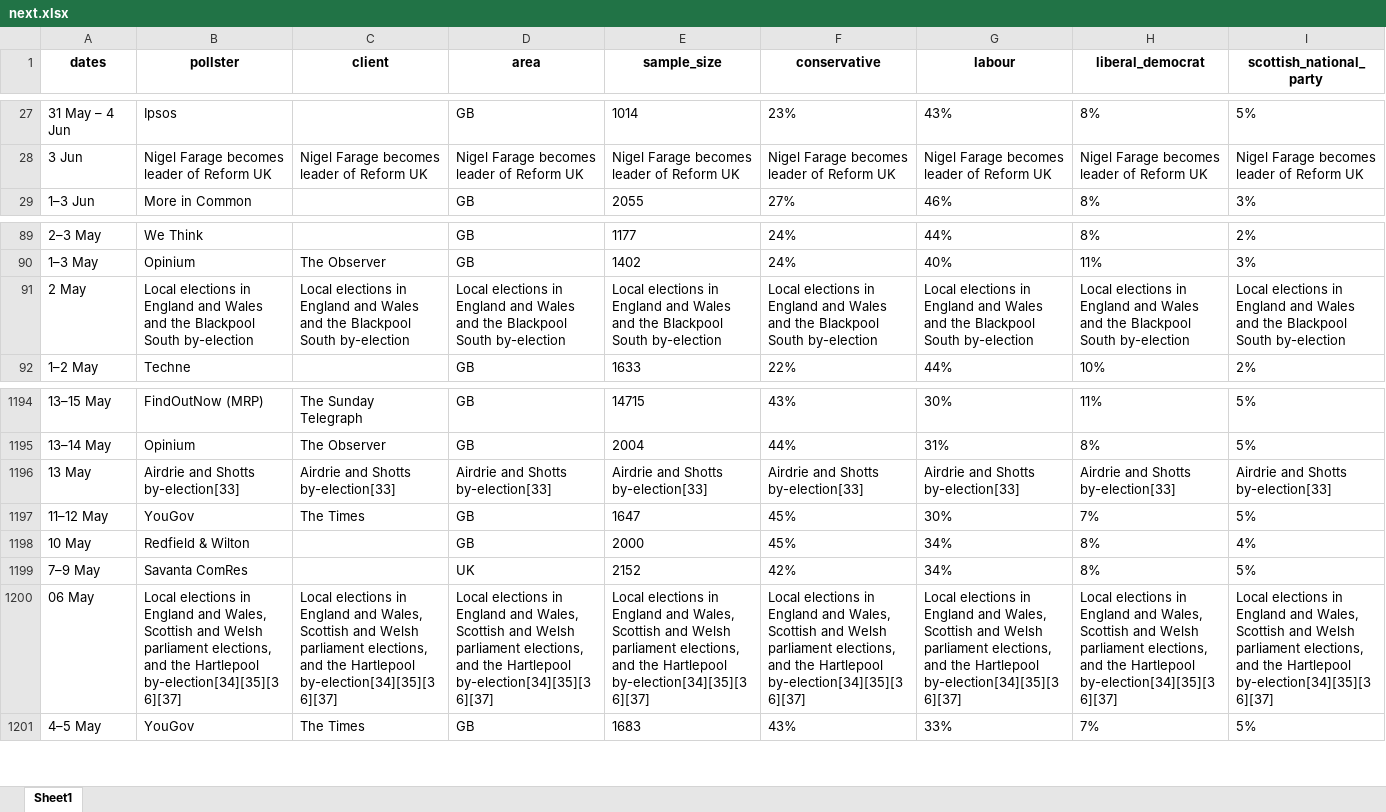
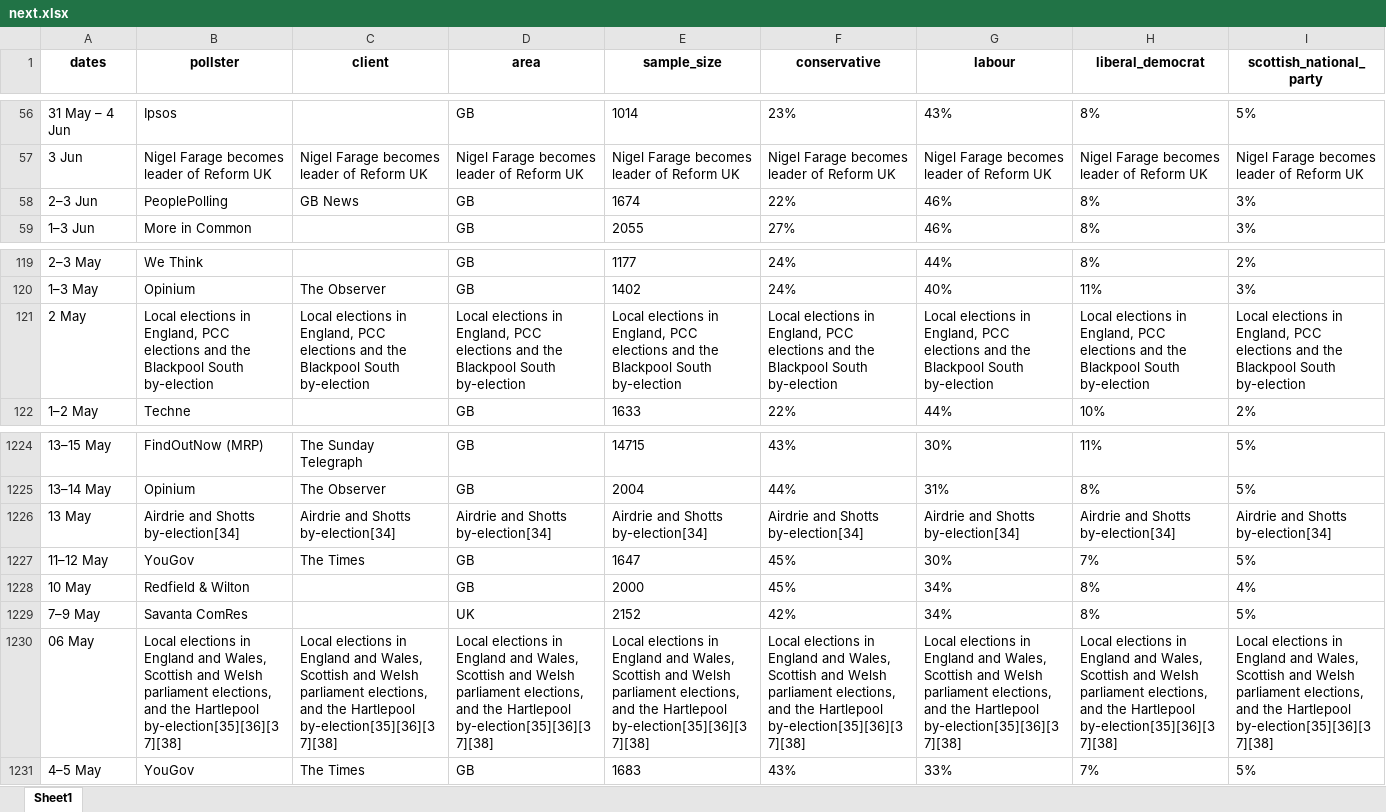
Before and after one commit to AndyLawton/uk_general_election_polls, an Excel workbook: poll_database/excels/next.xlsx, sheet Sheet1, drawn as a sheet; only a part is shown, gaps mark what is left out; values as stored, in another font and other column widths than the file's, no borders; addresses are those after the commit; rows hold the shown columns only; the diff covers the shown part only; the diff names each change by its address in the sheet, - before the commit and + after, or states it on an @@ line.

```diff
--- a/poll_database/excels/next.xlsx (sheet Sheet1)
+++ b/poll_database/excels/next.xlsx (sheet Sheet1)
+row 58: 2–3 Jun | PeoplePolling | GB News | GB | 1674 | 22% | 46% | 8% | 3%
-B121 (pollster): …elections in England and Wales and the…
+B121 (pollster): …elections in England, PCC elections and the…
-C121 (client): …elections in England and Wales and the…
+C121 (client): …elections in England, PCC elections and the…
-D121 (area): …elections in England and Wales and the…
+D121 (area): …elections in England, PCC elections and the…
-E121 (sample_size): …elections in England and Wales and the…
+E121 (sample_size): …elections in England, PCC elections and the…
-F121 (conservative): …elections in England and Wales and the…
+F121 (conservative): …elections in England, PCC elections and the…
-G121 (labour): …elections in England and Wales and the…
+G121 (labour): …elections in England, PCC elections and the…
-H121 (liberal_democrat): …elections in England and Wales and the…
+H121 (liberal_democrat): …elections in England, PCC elections and the…
-I121 (scottish_national_party): …elections in England and Wales and the…
+I121 (scottish_national_party): …elections in England, PCC elections and the…
-B1226 (pollster): Airdrie and Shotts by-election[33]
+B1226 (pollster): Airdrie and Shotts by-election[34]
-C1226 (client): Airdrie and Shotts by-election[33]
+C1226 (client): Airdrie and Shotts by-election[34]
-D1226 (area): Airdrie and Shotts by-election[33]
+D1226 (area): Airdrie and Shotts by-election[34]
-E1226 (sample_size): Airdrie and Shotts by-election[33]
+E1226 (sample_size): Airdrie and Shotts by-election[34]
-F1226 (conservative): Airdrie and Shotts by-election[33]
+F1226 (conservative): Airdrie and Shotts by-election[34]
-G1226 (labour): Airdrie and Shotts by-election[33]
+G1226 (labour): Airdrie and Shotts by-election[34]
-H1226 (liberal_democrat): Airdrie and Shotts by-election[33]
+H1226 (liberal_democrat): Airdrie and Shotts by-election[34]
-I1226 (scottish_national_party): Airdrie and Shotts by-election[33]
+I1226 (scottish_national_party): Airdrie and Shotts by-election[34]
-B1230 (pollster): …the Hartlepool by-election[34][35][36][37]
+B1230 (pollster): …the Hartlepool by-election[35][36][37][38]
-C1230 (client): …the Hartlepool by-election[34][35][36][37]
+C1230 (client): …the Hartlepool by-election[35][36][37][38]
-D1230 (area): …the Hartlepool by-election[34][35][36][37]
+D1230 (area): …the Hartlepool by-election[35][36][37][38]
-E1230 (sample_size): …the Hartlepool by-election[34][35][36][37]
+E1230 (sample_size): …the Hartlepool by-election[35][36][37][38]
-F1230 (conservative): …the Hartlepool by-election[34][35][36][37]
+F1230 (conservative): …the Hartlepool by-election[35][36][37][38]
-G1230 (labour): …the Hartlepool by-election[34][35][36][37]
+G1230 (labour): …the Hartlepool by-election[35][36][37][38]
-H1230 (liberal_democrat): …the Hartlepool by-election[34][35][36][37]
+H1230 (liberal_democrat): …the Hartlepool by-election[35][36][37][38]
-I1230 (scottish_national_party): …the Hartlepool by-election[34][35][36][37]
+I1230 (scottish_national_party): …the Hartlepool by-election[35][36][37][38]
```
Also changed, not shown: 29 added rows and 276 edited cells elsewhere in this sheet, poll_database/poll_database.xlsx, 10 other files.
